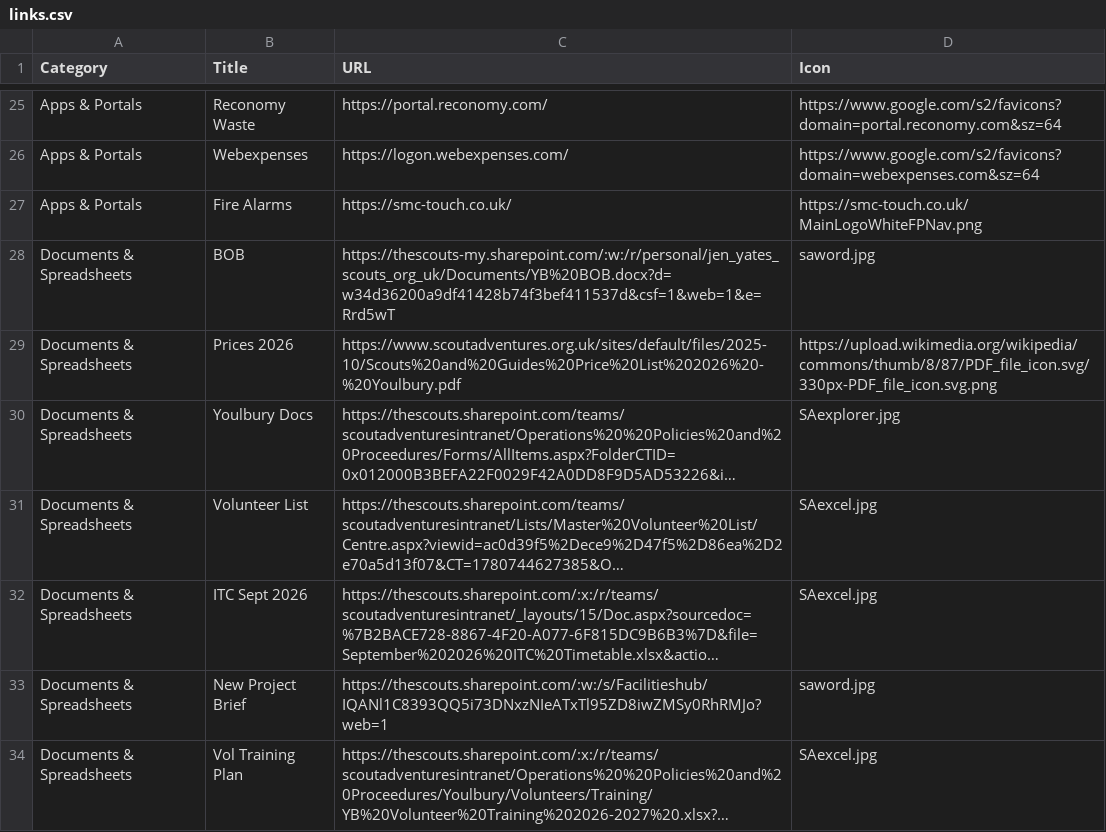
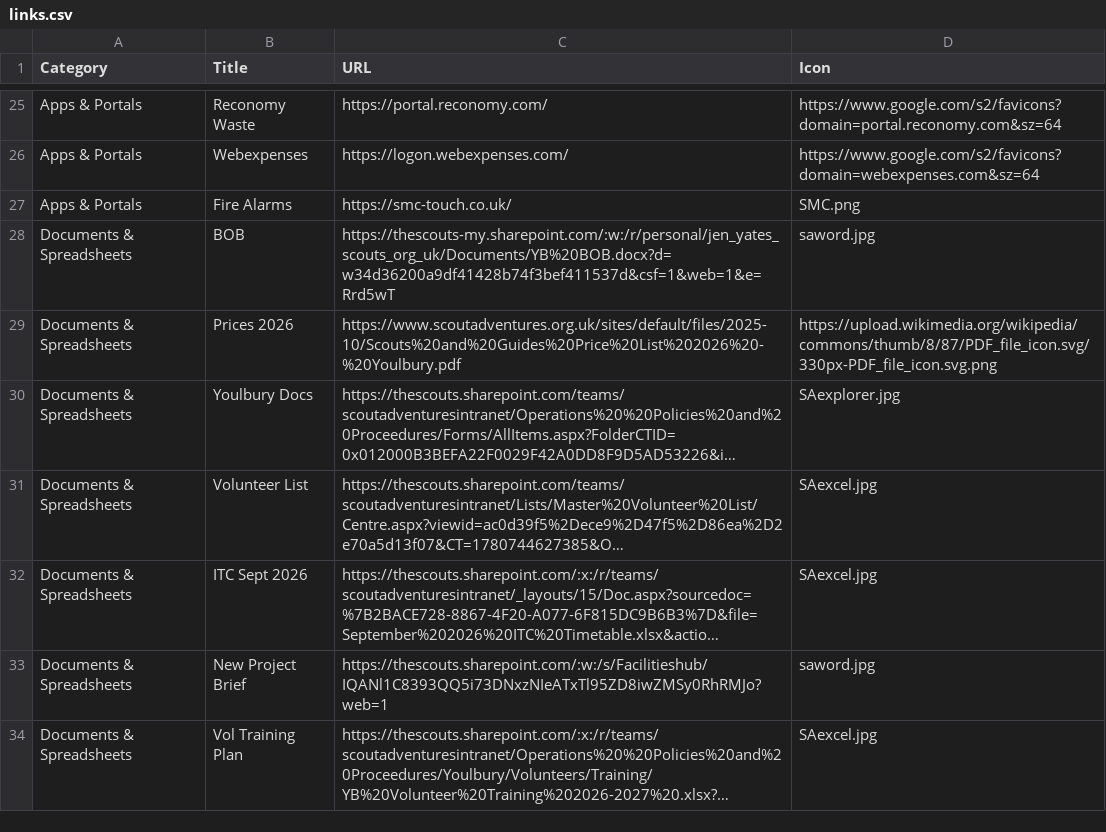
Before and after one commit to jennyy8s-youlbury/jen-homepage, a CSV file: links.csv, drawn as a sheet; only a part is shown, gaps mark what is left out; long unchanged cells end in ….

Commit message:
Update links.csv

```diff
--- a/links.csv
+++ b/links.csv
@@ -26,3 +26,3 @@ Apps & Portals,Reconomy Waste,https://portal.reconomy.com/,https://www.google.co
 Apps & Portals,Webexpenses,https://logon.webexpenses.com/,https://www.google.com/s2/favicons?domain=webexpenses.com&sz=64
-Apps & Portals,Fire Alarms,https://smc-touch.co.uk/,https://smc-touch.co.uk/MainLogoWhiteFPNav.png
+Apps & Portals,Fire Alarms,https://smc-touch.co.uk/,SMC.png
 Documents & Spreadsheets,BOB,https://thescouts-my.sharepoint.com/:w:/r/personal/jen_yates_scouts_org_uk/Documents/YB%20BOB.docx?d=w34d36200a9df41428b74f3bef411537d&csf=1&web=1&e=Rrd5wT,saword.jpg
```
